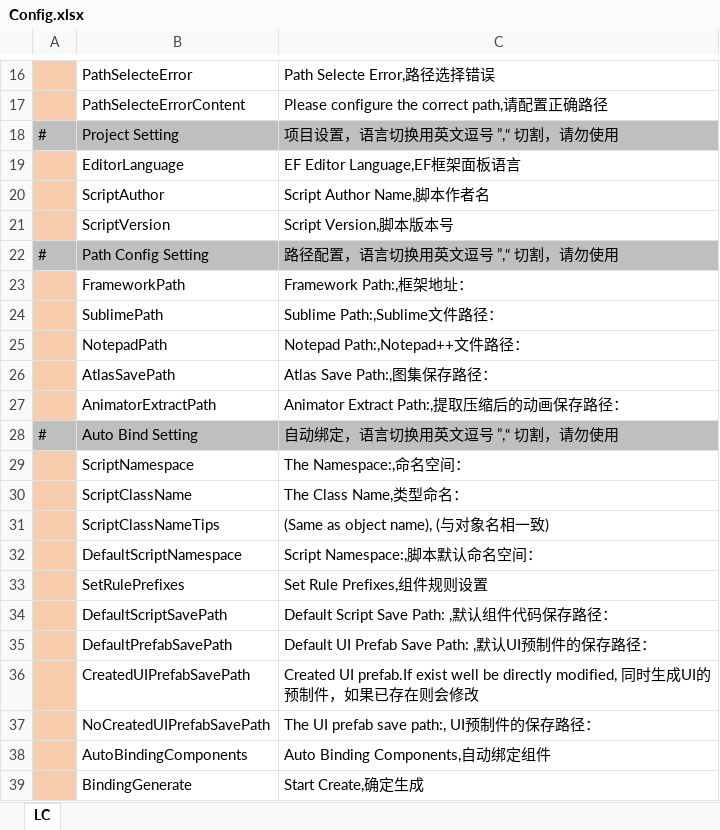
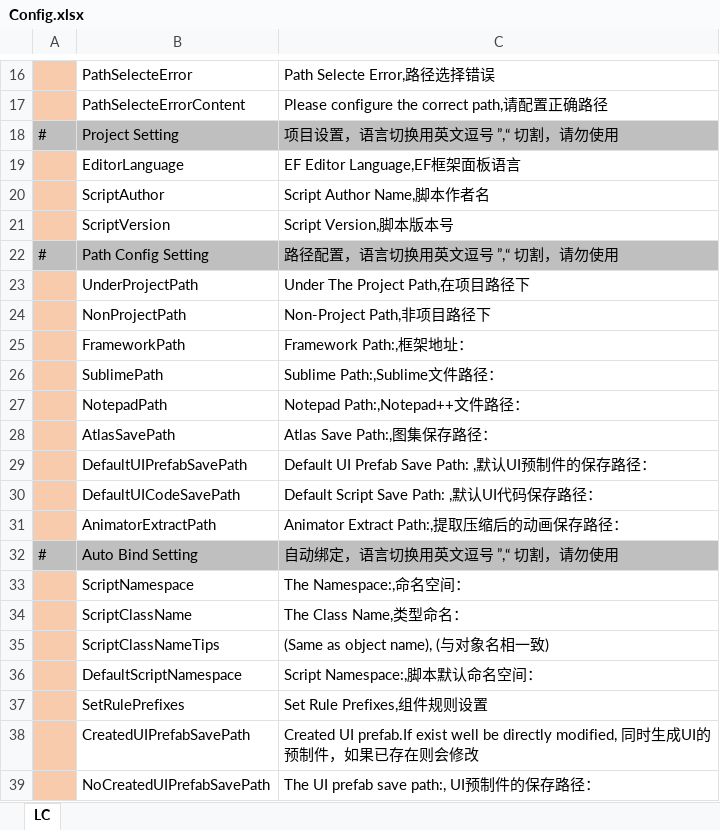
Before and after one commit to HiWenHao/EFramework, an Excel workbook: ExcelFolder/Config.xlsx, sheet LC, drawn as a sheet; only a part is shown, gaps mark what is left out; the shorter side is filled out with more unchanged rows; values as stored, in another font and other column widths than the file's, no borders; removed rows and columns are numbered as before the commit, all else as after; the diff names each change by its address in the sheet, - before the commit and + after, or states it on an @@ line.

Commit message:
Added something language in projects.

```diff
--- a/ExcelFolder/Config.xlsx (sheet LC)
+++ b/ExcelFolder/Config.xlsx (sheet LC)
+row 23:  | UnderProjectPath | Under The Project Path,在项目路径下
+row 24:  | NonProjectPath | Non-Project Path,非项目路径下
+row 29:  | DefaultUIPrefabSavePath | Default UI Prefab Save Path: ,默认UI预制件的保存路径：
+row 30:  | DefaultUICodeSavePath | Default Script Save Path: ,默认UI代码保存路径：
-row 34:  | DefaultScriptSavePath | Default Script Save Path: ,默认组件代码保存路径：
-row 35:  | DefaultPrefabSavePath | Default UI Prefab Save Path: ,默认UI预制件的保存路径：
```
Also changed, not shown: 18 other files.
